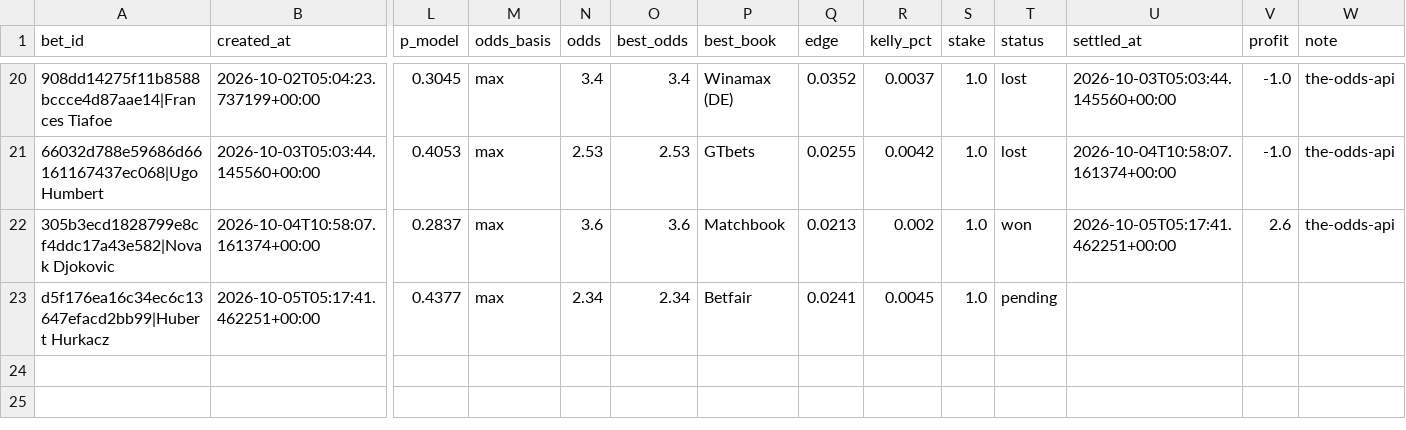
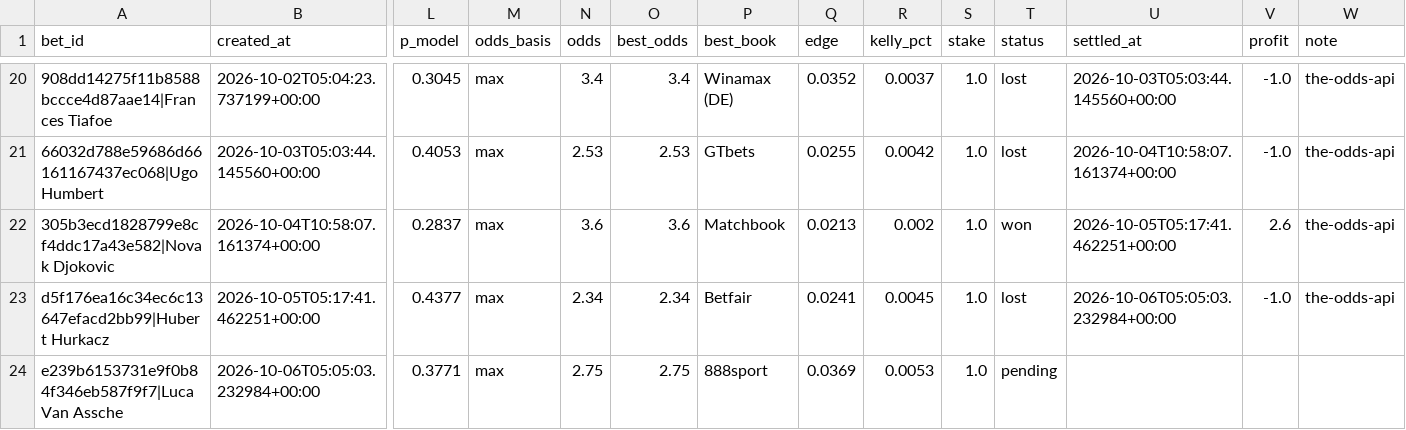
Before and after one commit to petermazgut10-del/tennis-predictor, a CSV file: state/bet_log.csv, drawn as a sheet; only a part is shown, gaps mark what is left out; rows hold the shown columns only; the diff names each change by its address in the sheet, - before the commit and + after, or states it on an @@ line.

```diff
--- a/state/bet_log.csv
+++ b/state/bet_log.csv
-T23 (status): pending
+T23 (status): lost
-U23 (settled_at): (empty)
+U23 (settled_at): 2026-10-06T05:05:03.232984+00:00
-V23 (profit): (empty)
+V23 (profit): -1.0
-W23 (note): (empty)
+W23 (note): the-odds-api
+row 24: e239b6153731e9f0b84f346eb587f9f7|Luca Van Assche | 2026-10-06T05:05:03.232984+00:00 | 0.3771 | max | 2.75 | 2.75 | 888sport | 0.0369 | 0.0053 | 1.0 | pending
```
Also changed, not shown: 6 other files.
